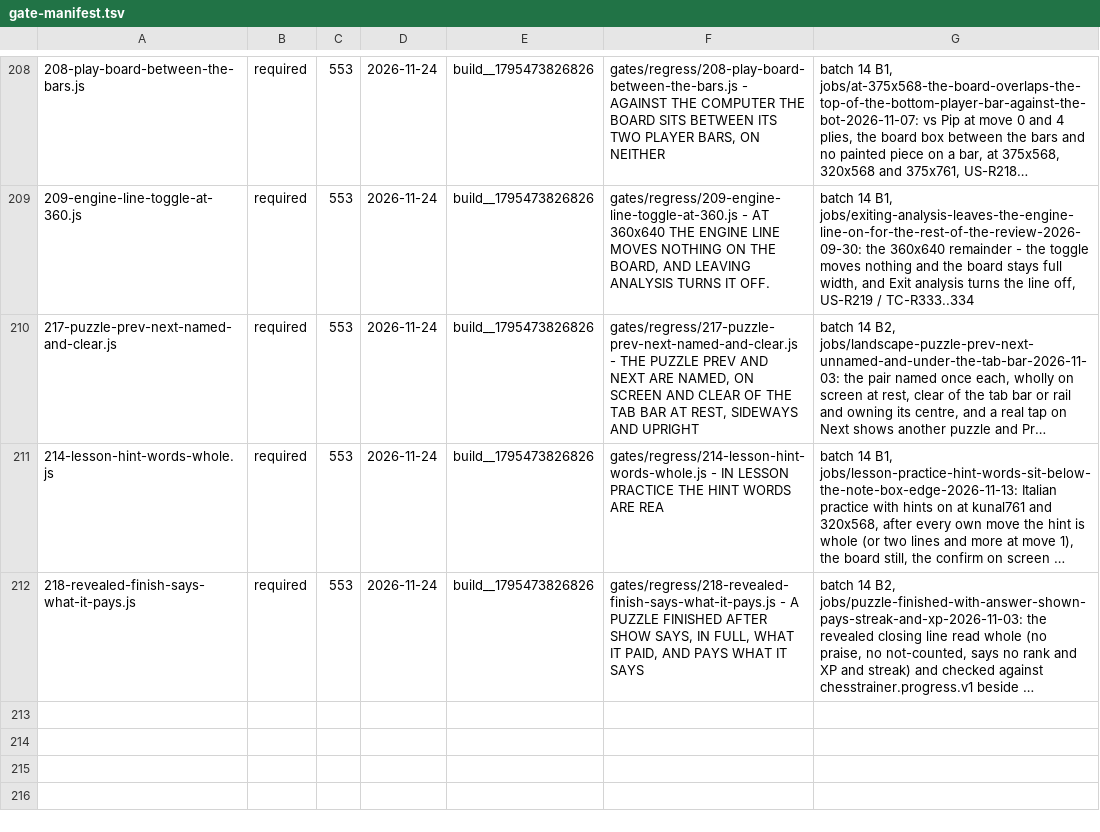
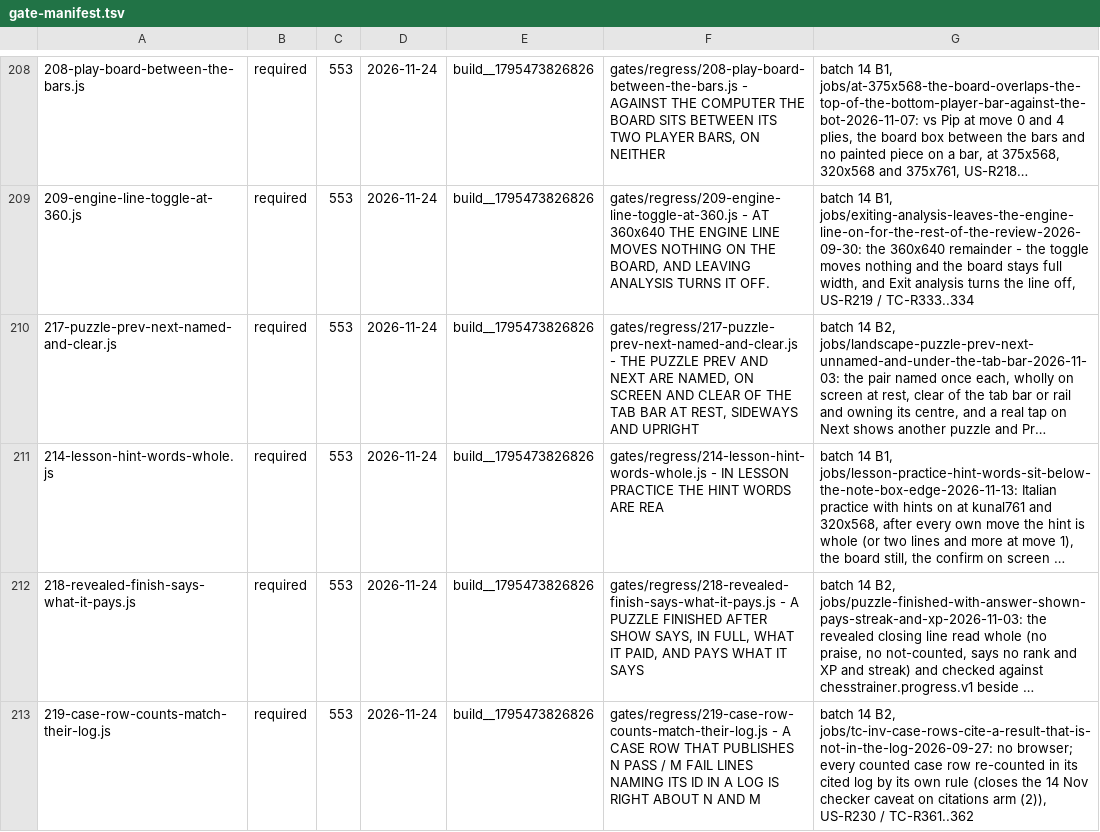
Before and after one commit to LearnToCheckmate/chess-trainer, a TSV file: gates/gate-manifest.tsv, drawn as a sheet; only a part is shown, gaps mark what is left out; long unchanged cells end in …; the diff names each change by its address in the sheet, - before the commit and + after, or states it on an @@ line.

```diff
--- a/gates/gate-manifest.tsv
+++ b/gates/gate-manifest.tsv
+row 213: 219-case-row-counts-match-their-log.js | required | 553 | 2026-11-24 | build__1795473826826 | gates/regress/219-case-row-counts-match-their-log.js - A CASE ROW THAT PUBLISHES N PASS / M FAIL LINES NAMING ITS ID IN A LOG IS RIGHT ABOUT N AND M | batch 14 B2, jobs/tc-inv-case-rows-cite-a-result-that-is-not-in-the-log-2026-09-27: no browser; every counted case row re-counted in its cited log by its own rule (closes the 14 Nov checker caveat on citations arm (2)), US-R230 / TC-R361..362
```
Also changed, not shown: gates/gate-required-floor.tsv, 7 other files.
